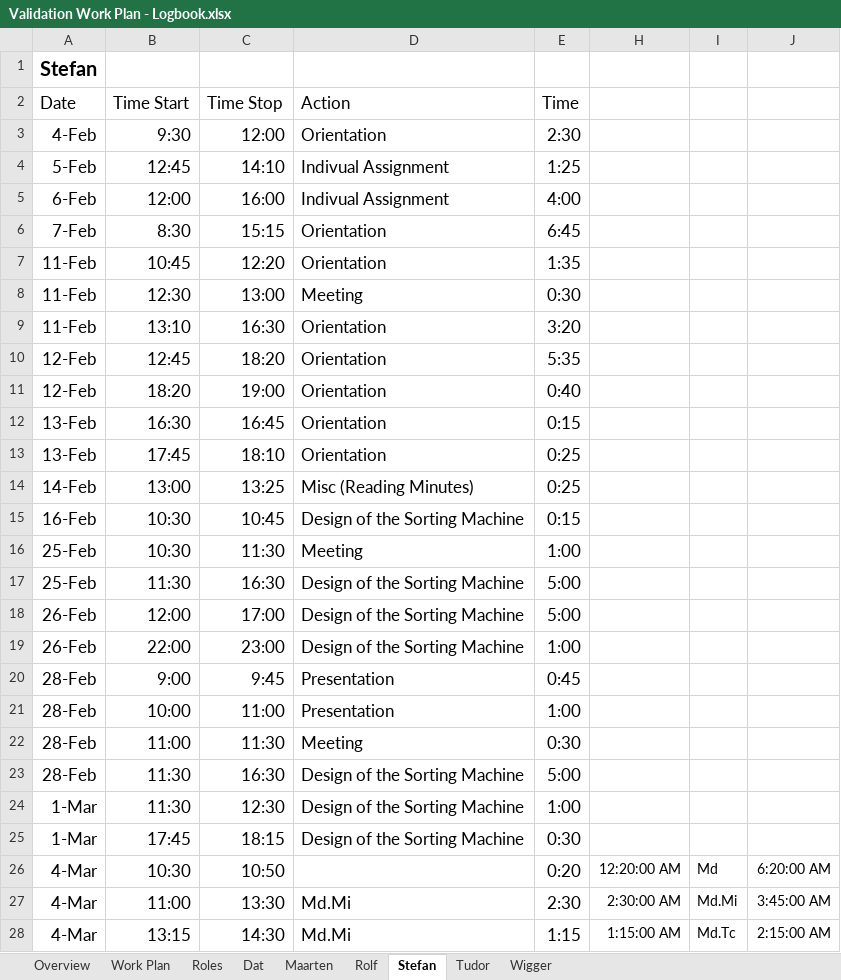
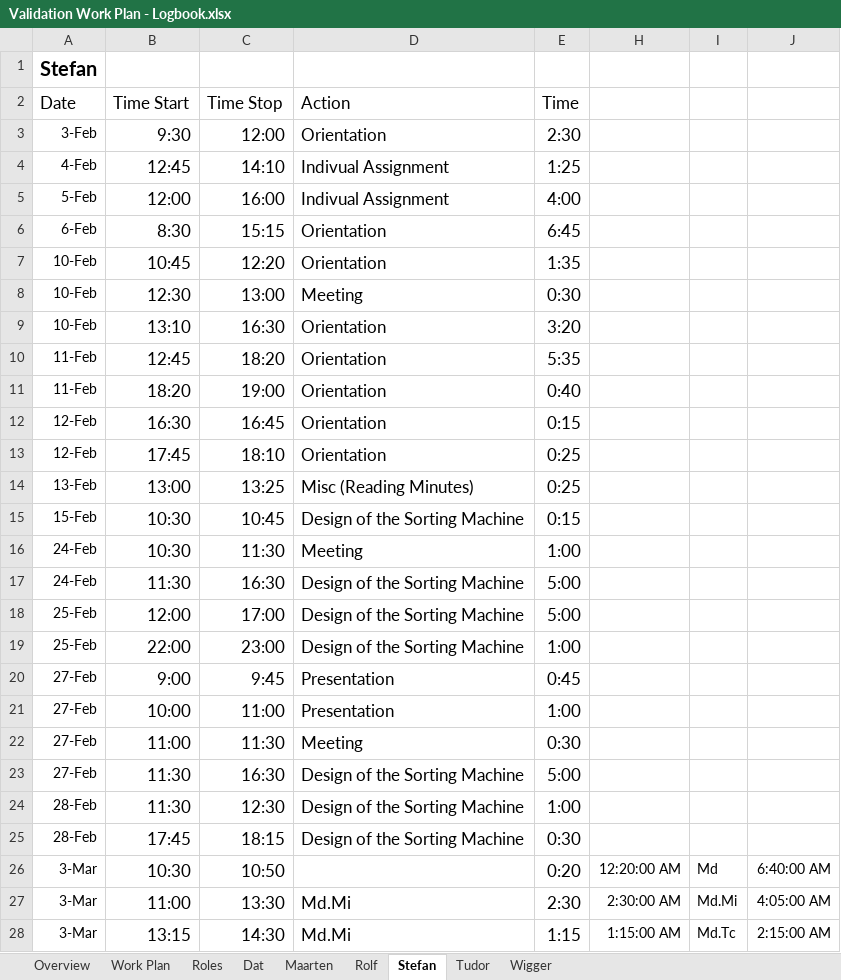
Before and after one commit to Boelensman1/DBL-Embedded-Systems, an Excel workbook: Final-Report/Process part/Validation Work Plan - Logbook.xlsx, sheet Stefan, drawn as a sheet; only a part is shown; values as stored, in another font and other column widths than the file's, no borders; conditional formats not drawn; the diff covers the shown part only; the diff names each change by its address in the sheet, - before the commit and + after, or states it on an @@ line.

```diff
--- a/Final-Report/Process part/Validation Work Plan - Logbook.xlsx (sheet Stefan)
+++ b/Final-Report/Process part/Validation Work Plan - Logbook.xlsx (sheet Stefan)
-A3 (Date): 4-Feb
+A3 (Date): 3-Feb
@@ A3:A28 text size: smaller @@
-A4 (Date): 5-Feb
+A4 (Date): 4-Feb
-A5 (Date): 6-Feb
+A5 (Date): 5-Feb
-A6 (Date): 7-Feb
+A6 (Date): 6-Feb
-A7:A9 (Date): 11-Feb
+A7:A9 (Date): 10-Feb
-A10:A11 (Date): 12-Feb
+A10:A11 (Date): 11-Feb
-A12:A13 (Date): 13-Feb
+A12:A13 (Date): 12-Feb
-A14 (Date): 14-Feb
+A14 (Date): 13-Feb
-A15 (Date): 16-Feb
+A15 (Date): 15-Feb
-A16:A17 (Date): 25-Feb
+A16:A17 (Date): 24-Feb
-A18:A19 (Date): 26-Feb
+A18:A19 (Date): 25-Feb
-A20:A23 (Date): 28-Feb
+A20:A23 (Date): 27-Feb
-A24:A25 (Date): 1-Mar
+A24:A25 (Date): 28-Feb
-A26:A28 (Date): 4-Mar
+A26:A28 (Date): 3-Mar
-J26: 6:20:00 AM
+J26: 6:40:00 AM
-J27: 3:45:00 AM
+J27: 4:05:00 AM
```
Also changed, not shown: 3 added rows, 3 removed rows, 34 edited cells and cell formats elsewhere in this sheet, sheet Wigger, sheet Maarten, sheet Work Plan, sheet Overview, sheet Dat, sheet Rolf, 2 more sheets, formulas that keep their value, hidden cells, 1 other file.
